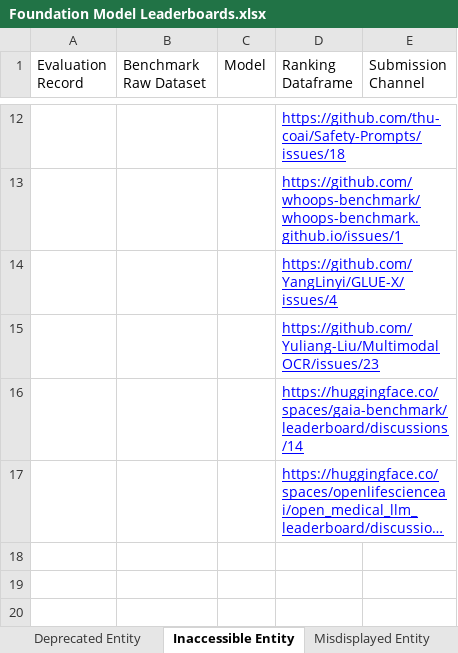
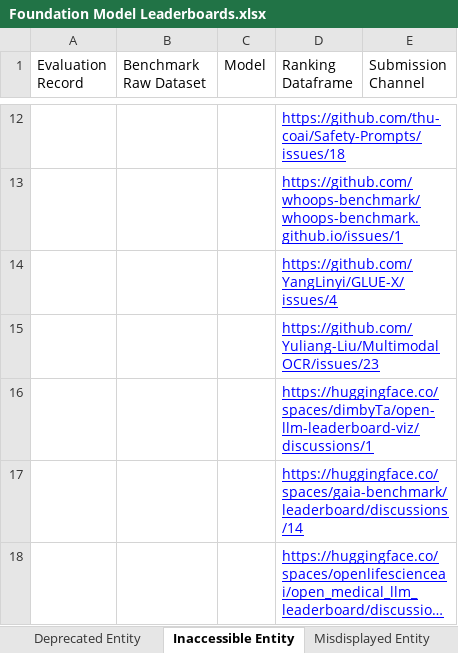
Before and after one commit to zhimin-z/Foundation-Model-Leaderboard-Survey, an Excel workbook: meta/Foundation Model Leaderboards.xlsx, sheet Inaccessible Entity, drawn as a sheet; only a part is shown, gaps mark what is left out; long unchanged cells end in …; values as stored, in another font and other column widths than the file's, no borders; charts and pictures not drawn; the diff names each change by its address in the sheet, - before the commit and + after, or states it on an @@ line.

```diff
--- a/meta/Foundation Model Leaderboards.xlsx (sheet Inaccessible Entity)
+++ b/meta/Foundation Model Leaderboards.xlsx (sheet Inaccessible Entity)
+row 16:  |  |  | https://huggingface.co/spaces/dimbyTa/open-llm-leaderboard-viz/discussions/1
```
Also changed, not shown: 3 other files.
